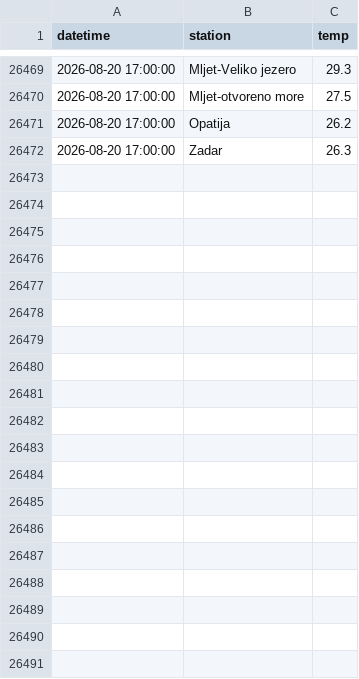
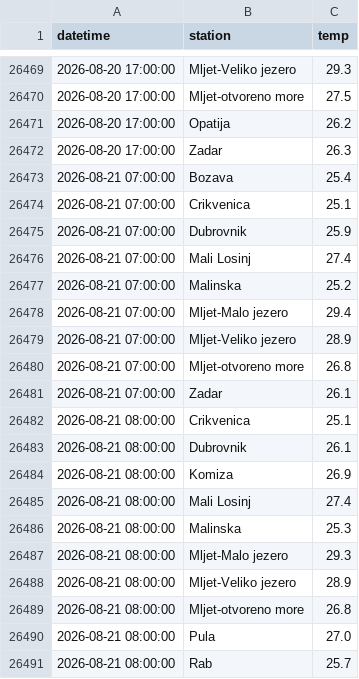
Before and after one commit to jurezgubic/sea-temps, a CSV file: sea_temps.csv, drawn as a sheet; only a part is shown, gaps mark what is left out; the diff covers the shown part only; the diff names each change by its address in the sheet, - before the commit and + after, or states it on an @@ line.

```diff
--- a/sea_temps.csv
+++ b/sea_temps.csv
+row 26473: 2026-08-21 07:00:00 | Bozava | 25.4
+row 26474: 2026-08-21 07:00:00 | Crikvenica | 25.1
+row 26475: 2026-08-21 07:00:00 | Dubrovnik | 25.9
+row 26476: 2026-08-21 07:00:00 | Mali Losinj | 27.4
+row 26477: 2026-08-21 07:00:00 | Malinska | 25.2
+row 26478: 2026-08-21 07:00:00 | Mljet-Malo jezero | 29.4
+row 26479: 2026-08-21 07:00:00 | Mljet-Veliko jezero | 28.9
+row 26480: 2026-08-21 07:00:00 | Mljet-otvoreno more | 26.8
+row 26481: 2026-08-21 07:00:00 | Zadar | 26.1
+row 26482: 2026-08-21 08:00:00 | Crikvenica | 25.1
+row 26483: 2026-08-21 08:00:00 | Dubrovnik | 26.1
+row 26484: 2026-08-21 08:00:00 | Komiza | 26.9
+row 26485: 2026-08-21 08:00:00 | Mali Losinj | 27.4
+row 26486: 2026-08-21 08:00:00 | Malinska | 25.3
+row 26487: 2026-08-21 08:00:00 | Mljet-Malo jezero | 29.3
+row 26488: 2026-08-21 08:00:00 | Mljet-Veliko jezero | 28.9
+row 26489: 2026-08-21 08:00:00 | Mljet-otvoreno more | 26.8
+row 26490: 2026-08-21 08:00:00 | Pula | 27.0
+row 26491: 2026-08-21 08:00:00 | Rab | 25.7
```
Also changed, not shown: 43 added rows elsewhere in this file.
